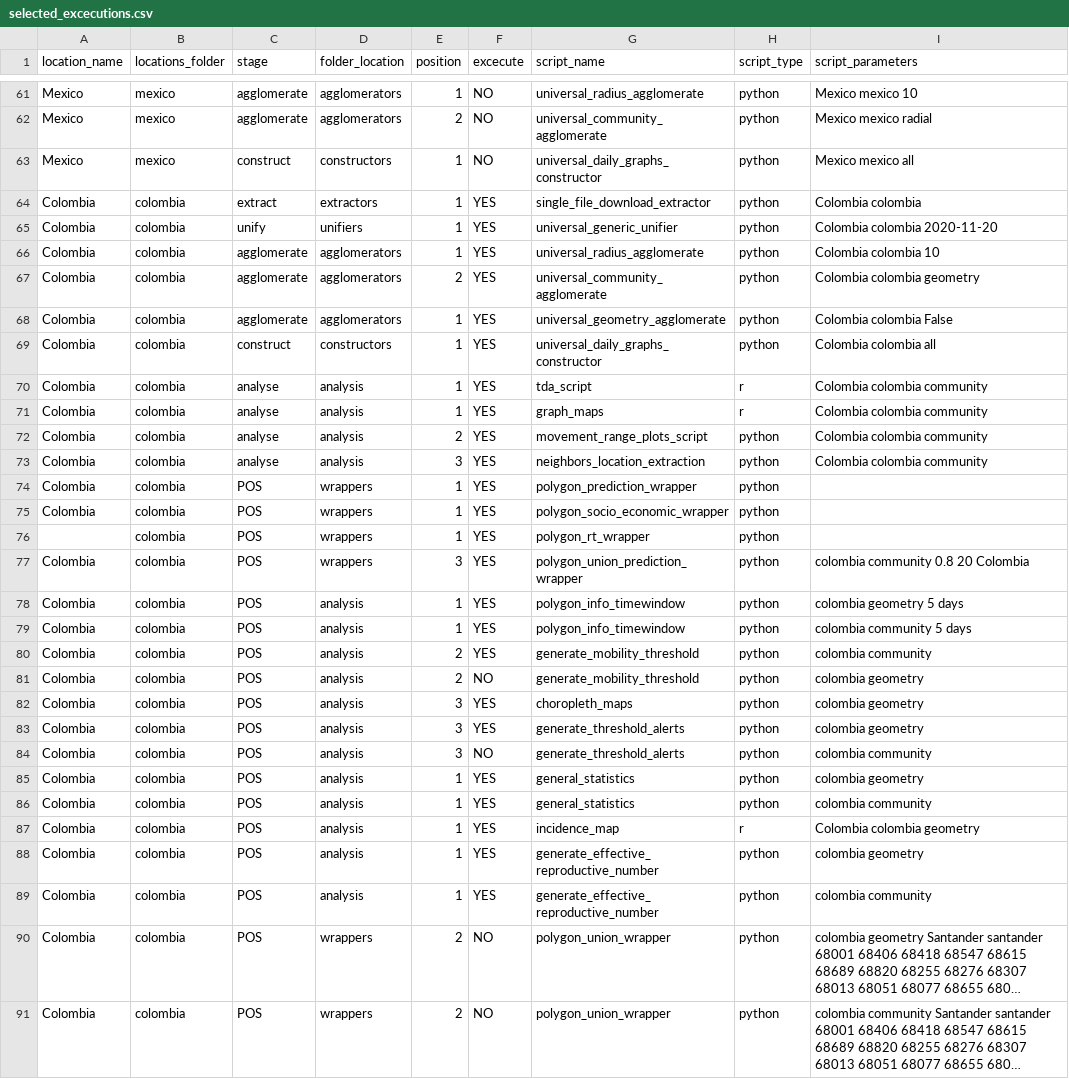
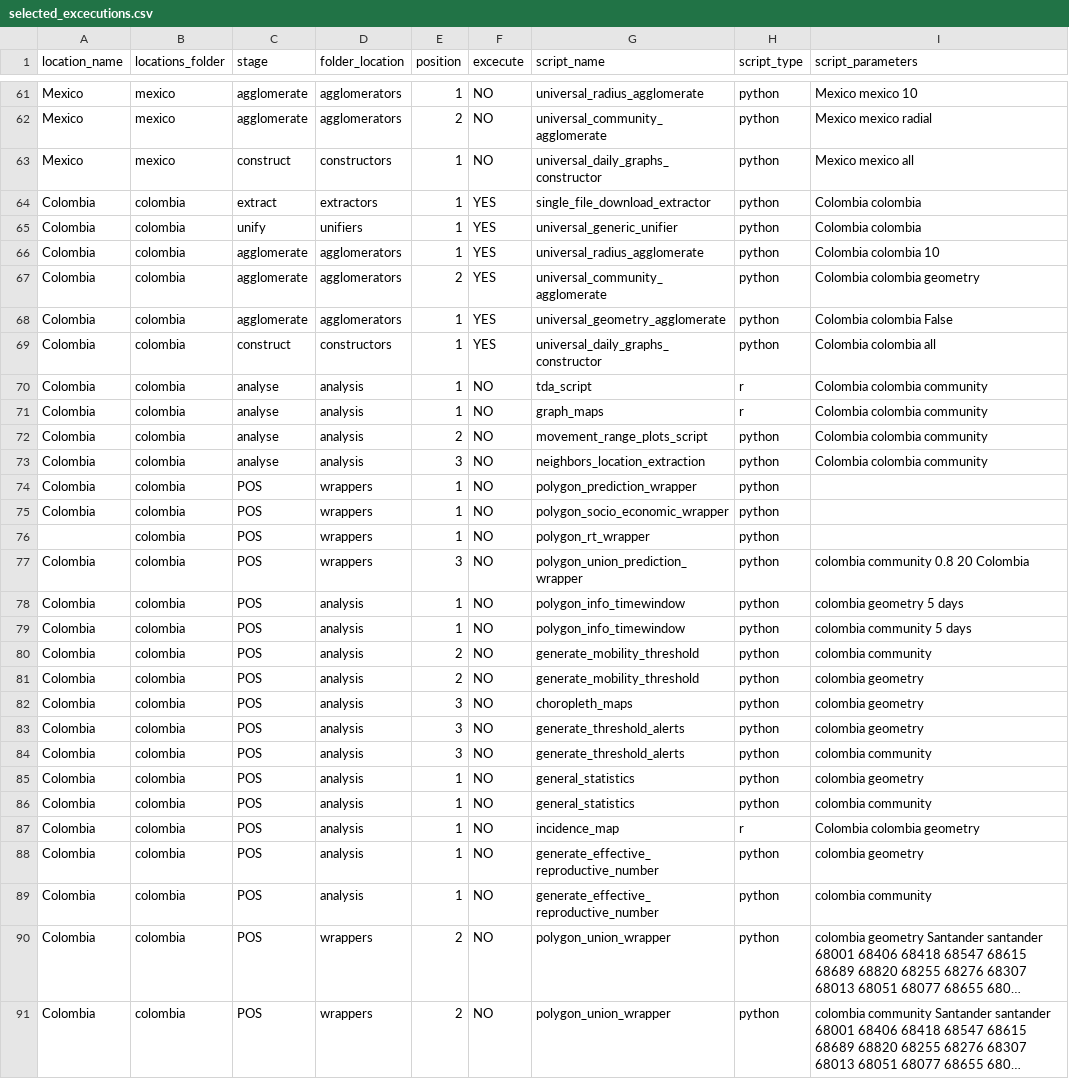
Before and after one commit to Data-Lama/covid_geoinsights_pipeline, a CSV file: pipeline_scripts/configuration/selected_excecutions.csv, drawn as a sheet; only a part is shown, gaps mark what is left out; long unchanged cells end in …; the diff covers the shown part only; the diff names each change by its address in the sheet, - before the commit and + after, or states it on an @@ line.

```diff
--- a/pipeline_scripts/configuration/selected_excecutions.csv
+++ b/pipeline_scripts/configuration/selected_excecutions.csv
-I65 (script_parameters): Colombia colombia 2020-11-20
+I65 (script_parameters): Colombia colombia
-F70:F80 (excecute): YES
+F70:F80 (excecute): NO
-F82:F83 (excecute): YES
+F82:F83 (excecute): NO
-F85:F89 (excecute): YES
+F85:F89 (excecute): NO
```
Also changed, not shown: 4 edited cells elsewhere in this file, 8 other files.
